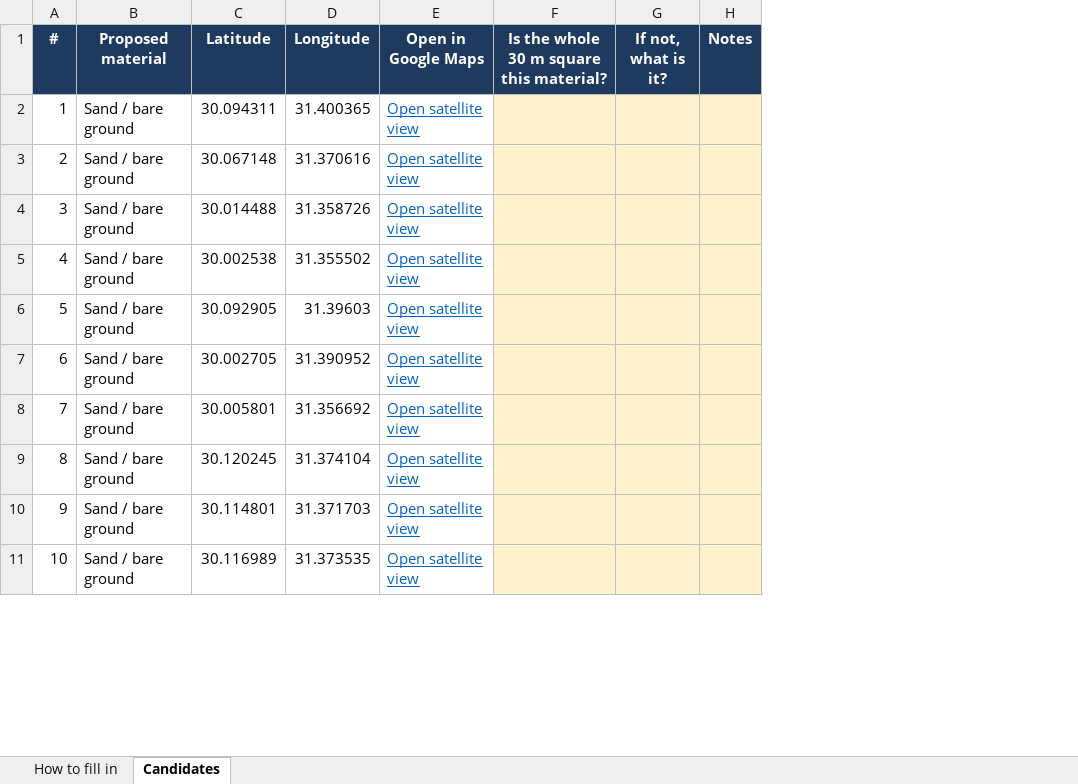
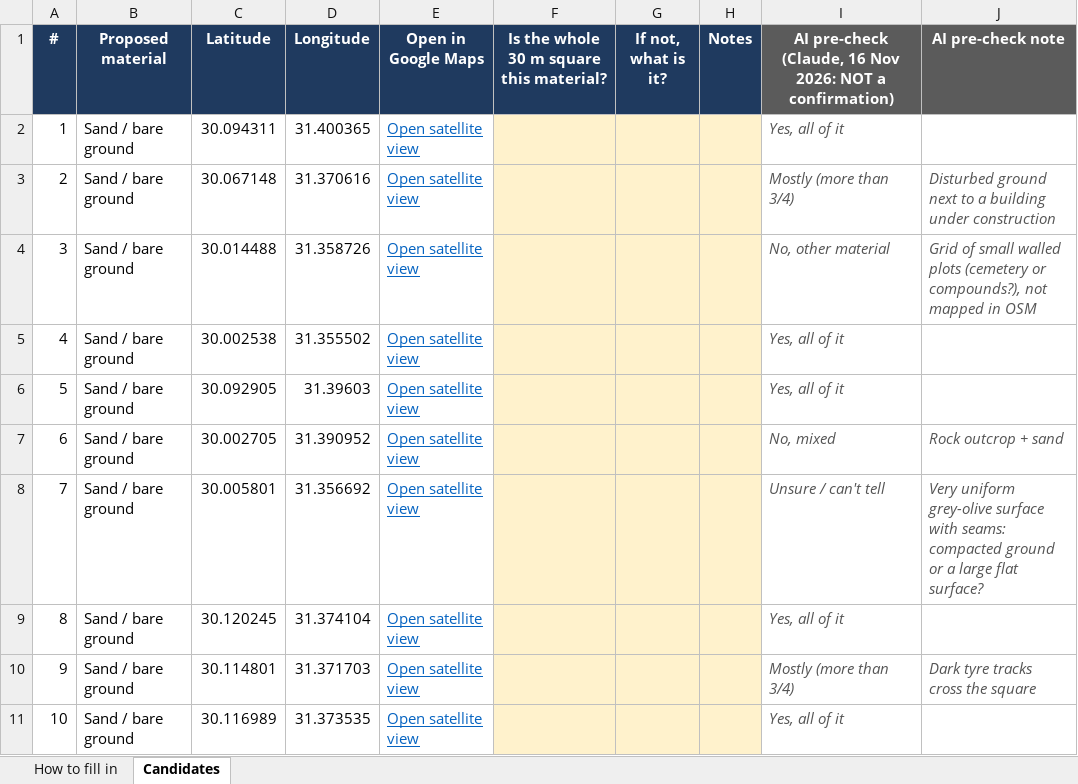
Before and after one commit to mohamedEsmat/CoolCairo, an Excel workbook: docs/spectral_library/candidates.xlsx, sheet Candidates, drawn as a sheet; only a part is shown; values as stored, in another font and other column widths than the file's, no borders; the diff names each change by its address in the sheet, - before the commit and + after, or states it on an @@ line.

Commit message:
Add an AI pre-check column to the library candidates
Columns I-J of candidates.xlsx hold a first look at each candidate on
Esri World Imagery (16 Nov 2026). It is not a confirmation: the yellow
column stays for the person checking. Would accept sand 9/12, pale roof
8/12, asphalt 9/12, vegetation 11/12, dark roof 0/12 (mixed pixels,
two OSM footprint errors, two tan dusty roofs).

```diff
--- a/docs/spectral_library/candidates.xlsx (sheet Candidates)
+++ b/docs/spectral_library/candidates.xlsx (sheet Candidates)
+column I, rows 1-11: AI pre-check (Claude, 16 Nov 2026: NOT a confirmation) | Yes, all of it | Mostly (more than 3/4) | No, other material | Yes, all of it | Yes, all of it | No, mixed | Unsure / can't tell | Yes, all of it | Mostly (more than 3/4) | Yes, all of it
+column J (AI pre-check note), rows 3-10: Disturbed ground next to a building under construction | Grid of small walled plots (cemetery or compounds?), not mapped in OSM |  |  | Rock outcrop + sand | Very uniform grey-olive surface with seams: compacted ground or a large flat surface? |  | Dark tyre tracks cross the square
```
Also changed, not shown: sheet How to fill in.
